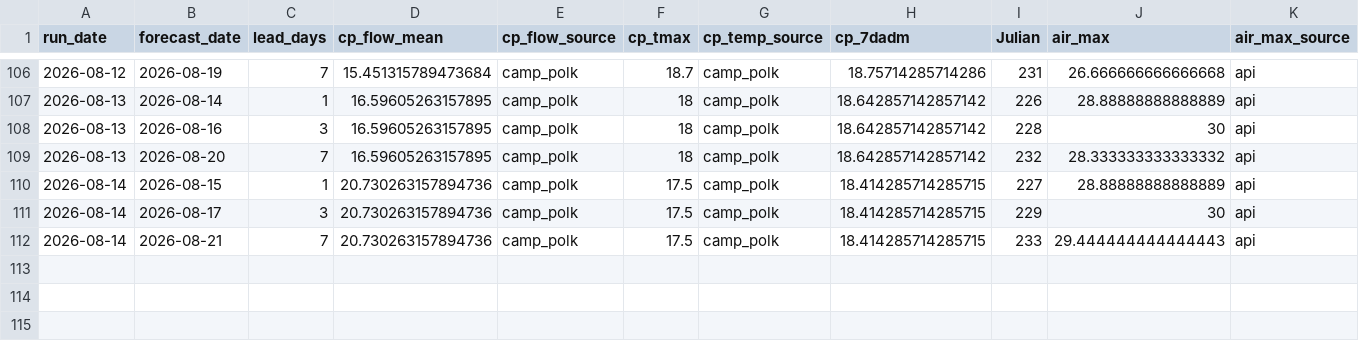
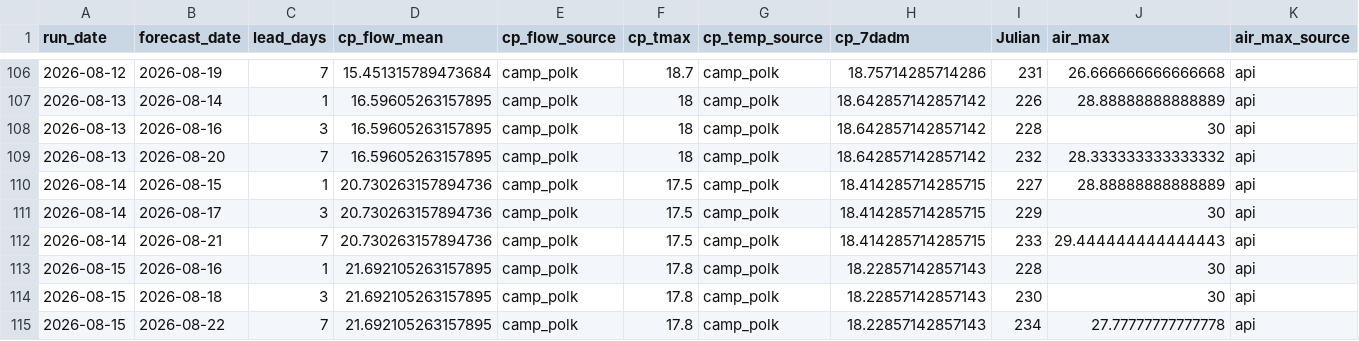
Before and after one commit to FlowWest/whychusModel, a CSV file: output/model-inputs-log.csv, drawn as a sheet; only a part is shown, gaps mark what is left out; rows hold the shown columns only; the diff names each change by its address in the sheet, - before the commit and + after, or states it on an @@ line.

```diff
--- a/output/model-inputs-log.csv
+++ b/output/model-inputs-log.csv
+row 113: 2026-08-15 | 2026-08-16 | 1 | 21.692105263157895 | camp_polk | 17.8 | camp_polk | 18.22857142857143 | 228 | 30 | api
+row 114: 2026-08-15 | 2026-08-18 | 3 | 21.692105263157895 | camp_polk | 17.8 | camp_polk | 18.22857142857143 | 230 | 30 | api
+row 115: 2026-08-15 | 2026-08-22 | 7 | 21.692105263157895 | camp_polk | 17.8 | camp_polk | 18.22857142857143 | 234 | 27.77777777777778 | api
```
Also changed, not shown: output/instream-forecast-log.csv, output/nws-forecasts-log.csv.
